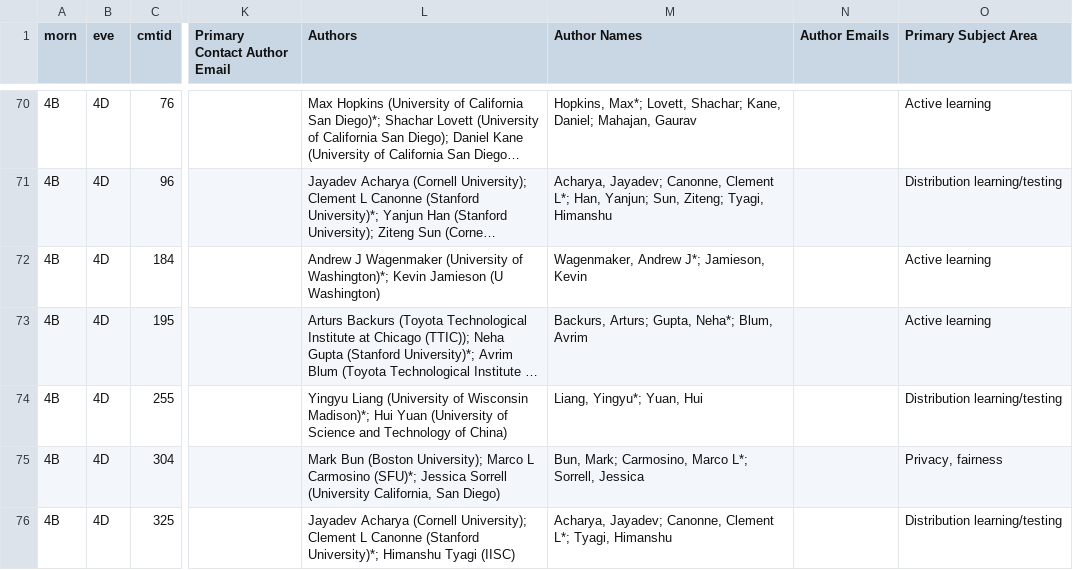
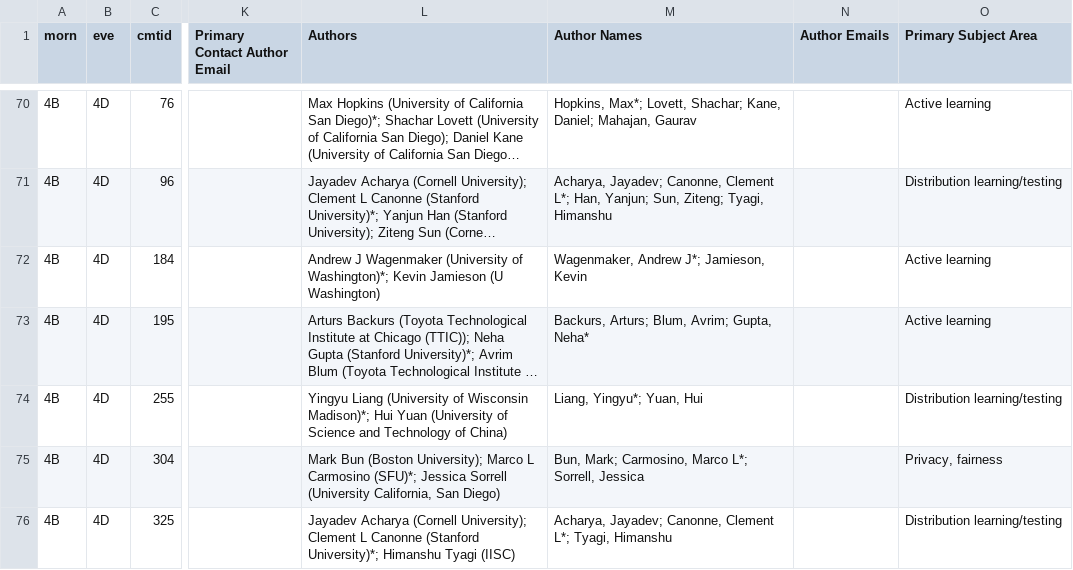
Before and after one commit to bguedj/COLT-2020, a CSV file: coltdata/papers_clustered_an.csv, drawn as a sheet; only a part is shown, gaps mark what is left out; long unchanged cells end in …; the diff names each change by its address in the sheet, - before the commit and + after, or states it on an @@ line.

Commit message:
update author order for 195

```diff
--- a/coltdata/papers_clustered_an.csv
+++ b/coltdata/papers_clustered_an.csv
-M73 (Author Names): Backurs, Arturs; Gupta, Neha*; Blum, Avrim
+M73 (Author Names): Backurs, Arturs; Blum, Avrim; Gupta, Neha*
```
Also changed, not shown: sitedata/papers.csv, 1 other file.
